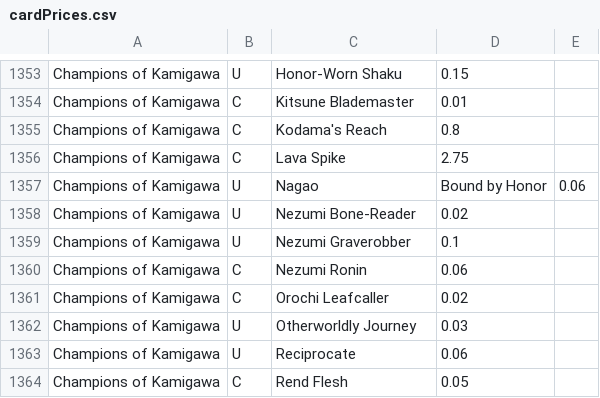
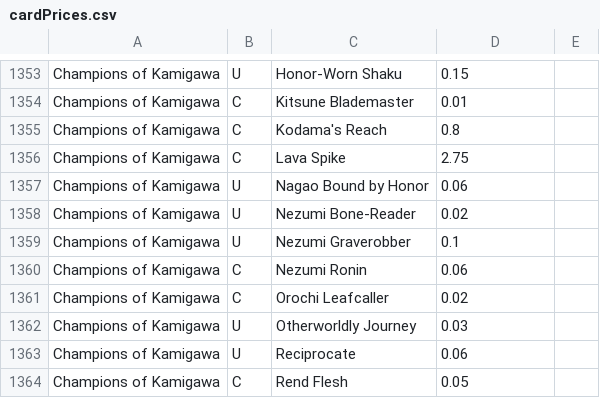
Before and after one commit to natenoonen/MtGBuylist, a CSV file: cardPrices.csv, drawn as a sheet; only a part is shown, gaps mark what is left out.

Commit message:
Update cardPrices.csv

```diff
--- a/cardPrices.csv
+++ b/cardPrices.csv
@@ -1356,3 +1356,3 @@ Champions of Kamigawa,C,Kodama's Reach,0.8
 Champions of Kamigawa,C,Lava Spike,2.75
-Champions of Kamigawa,U,Nagao, Bound by Honor,0.06
+Champions of Kamigawa,U,Nagao Bound by Honor,0.06
 Champions of Kamigawa,U,Nezumi Bone-Reader,0.02
```
